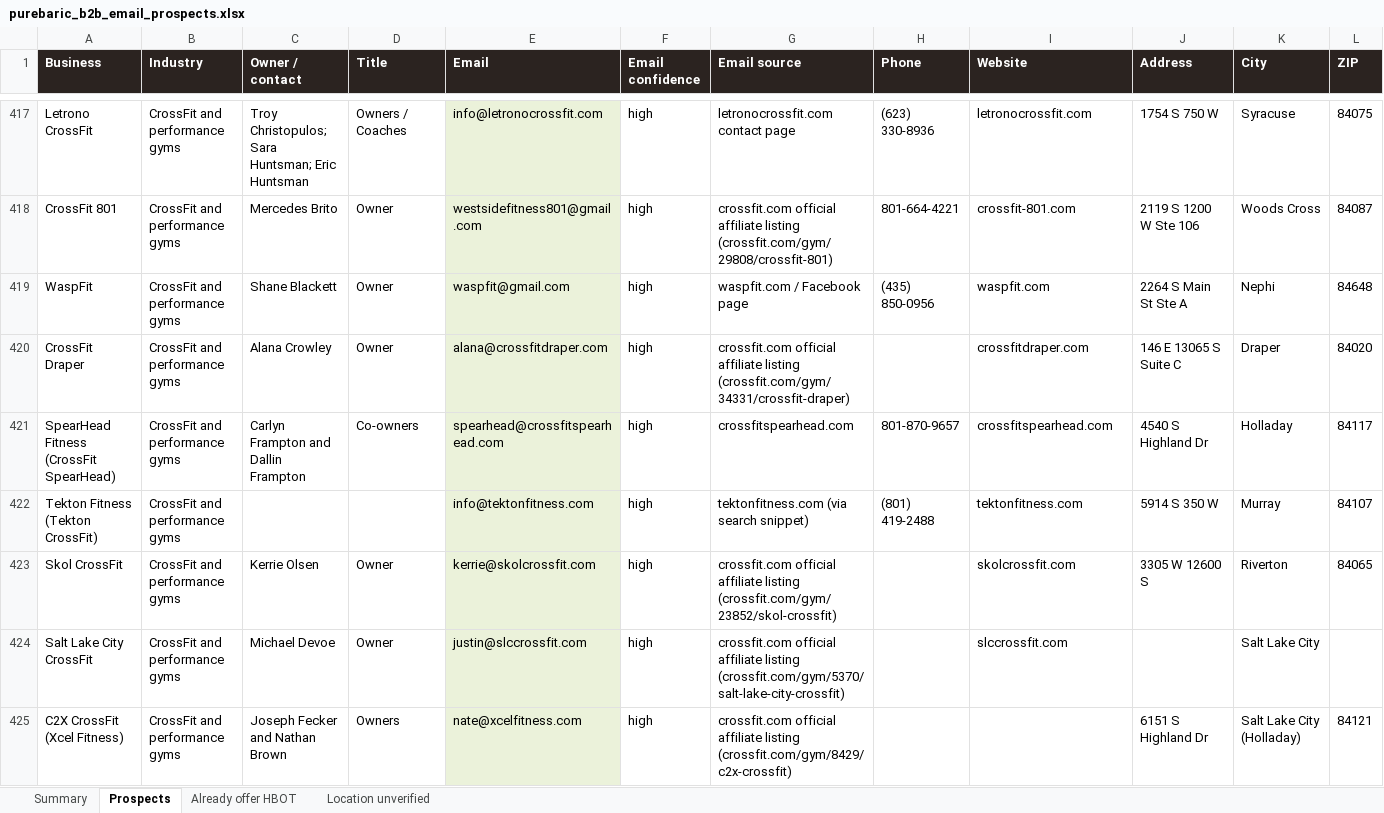
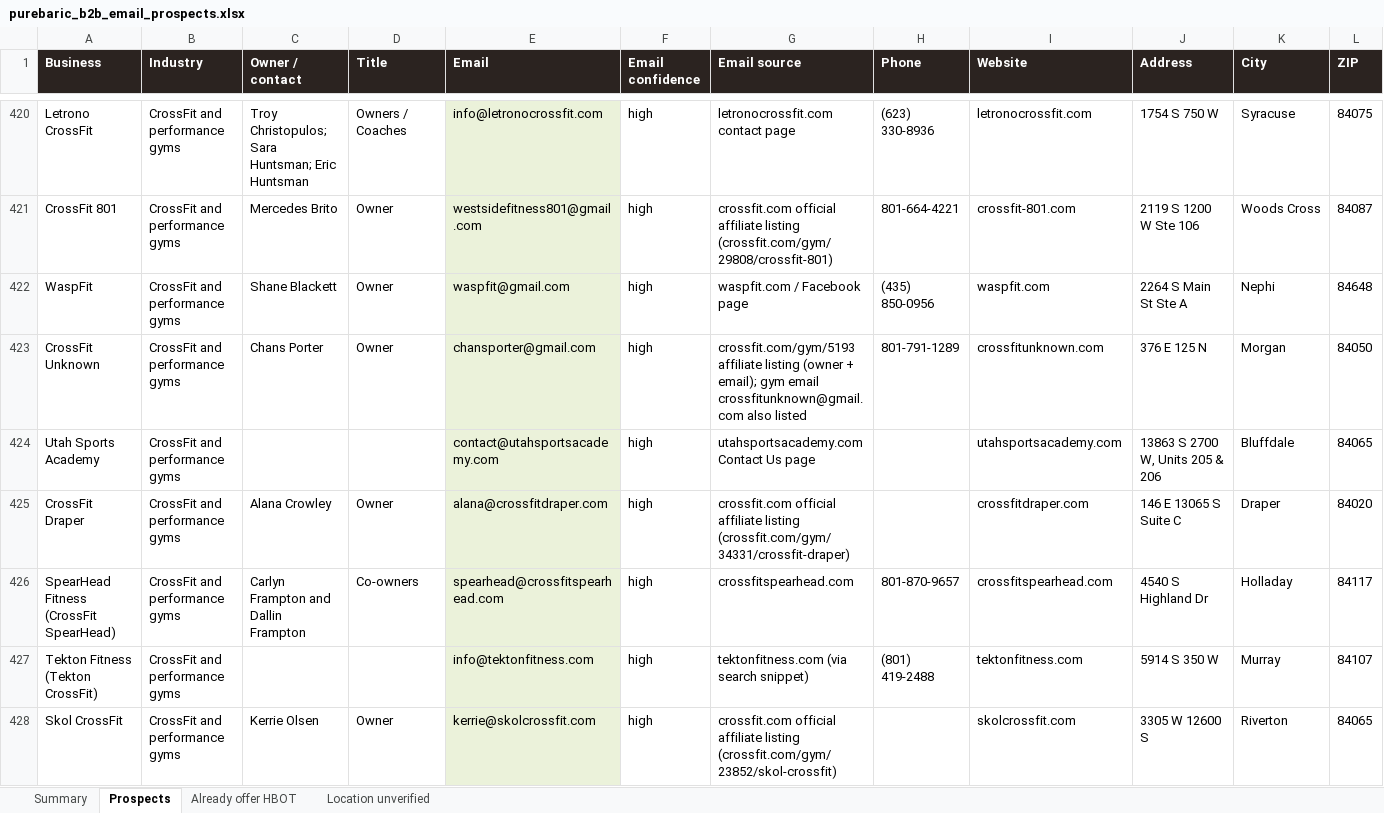
Before and after one commit to matthewbailie/purebaric-newsite, an Excel workbook: _internal/outreach/purebaric_b2b_email_prospects.xlsx, sheet Prospects, drawn as a sheet; only a part is shown, gaps mark what is left out; the shorter side is filled out with more unchanged rows; values as stored, in another font and other column widths than the file's, no borders; table styles not drawn; rows hold the shown columns only; the diff covers the shown part only; the diff names each change by its address in the sheet, - before the commit and + after, or states it on an @@ line.

```diff
--- a/_internal/outreach/purebaric_b2b_email_prospects.xlsx (sheet Prospects)
+++ b/_internal/outreach/purebaric_b2b_email_prospects.xlsx (sheet Prospects)
+row 423: CrossFit Unknown | CrossFit and performance gyms | Chans Porter | Owner | chansporter@gmail.com | high | crossfit.com/gym/5193 affiliate listing (owner + email); gym email crossfitunknown@gmail.com also listed | 801-791-1289 | crossfitunknown.com | 376 E 125 N | Morgan | 84050
+row 424: Utah Sports Academy | CrossFit and performance gyms |  |  | contact@utahsportsacademy.com | high | utahsportsacademy.com Contact Us page |  | utahsportsacademy.com | 13863 S 2700 W, Units 205 & 206 | Bluffdale | 84065
```
Also changed, not shown: 54 added rows and 7 edited cells elsewhere in this sheet, sheet Summary, 31 other files.
